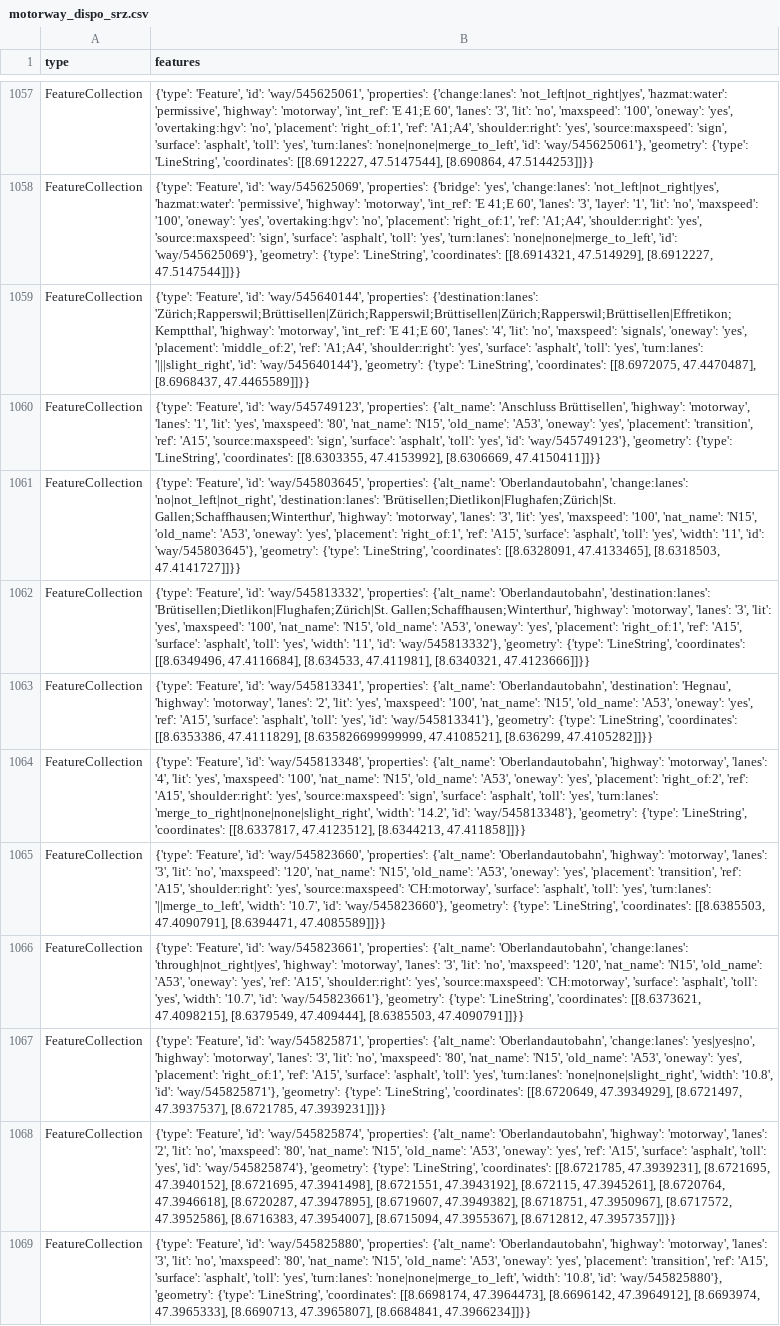
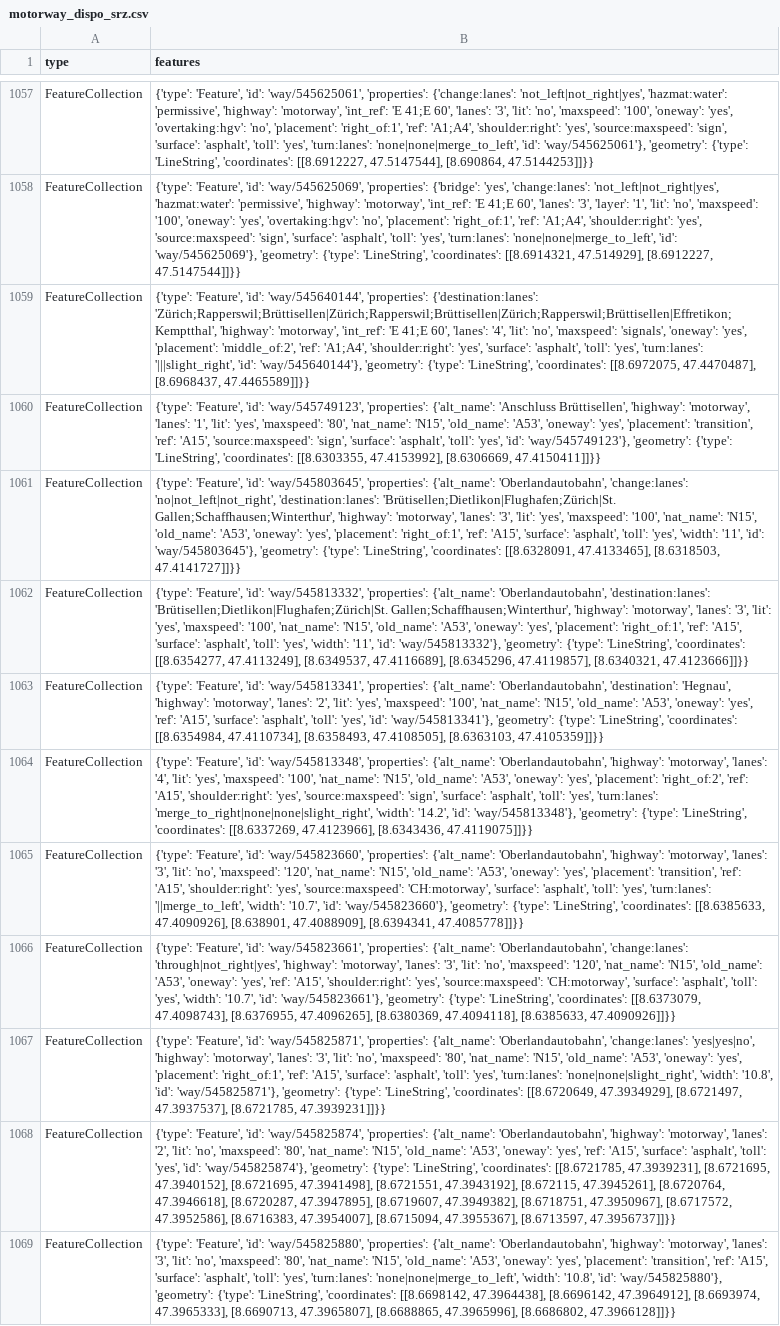
Before and after one commit to OpenBracketsCH/rescue-data, a CSV file: data/csv/highway/motorway/motorway_dispo_srz.csv, drawn as a sheet; only a part is shown, gaps mark what is left out; the diff covers the shown part only; the diff names each change by its address in the sheet, - before the commit and + after, or states it on an @@ line.

```diff
--- a/data/csv/highway/motorway/motorway_dispo_srz.csv
+++ b/data/csv/highway/motorway/motorway_dispo_srz.csv
-B1062 (features): …'LineString', 'coordinates': [[8.6349496, 47.4116684], [8.634533, 47.411981], [8.6340321, 47.4123666]]}}
+B1062 (features): …'LineString', 'coordinates': [[8.6354277, 47.4113249], [8.6349537, 47.4116689], [8.6345296, 47.4119857], [8.6340321, 47.4123666]]}}
-B1063 (features): …'LineString', 'coordinates': [[8.6353386, 47.4111829], [8.635826699999999, 47.4108521], [8.636299, 47.4105282]]}}
+B1063 (features): …'LineString', 'coordinates': [[8.6354984, 47.4110734], [8.6358493, 47.4108505], [8.6363103, 47.4105359]]}}
-B1064 (features): …'LineString', 'coordinates': [[8.6337817, 47.4123512], [8.6344213, 47.411858]]}}
+B1064 (features): …'LineString', 'coordinates': [[8.6337269, 47.4123966], [8.6343436, 47.4119075]]}}
-B1065 (features): …'LineString', 'coordinates': [[8.6385503, 47.4090791], [8.6394471, 47.4085589]]}}
+B1065 (features): …'LineString', 'coordinates': [[8.6385633, 47.4090926], [8.638901, 47.4088909], [8.6394341, 47.4085778]]}}
-B1066 (features): …'LineString', 'coordinates': [[8.6373621, 47.4098215], [8.6379549, 47.409444], [8.6385503, 47.4090791]]}}
+B1066 (features): …'LineString', 'coordinates': [[8.6373079, 47.4098743], [8.6376955, 47.4096265], [8.6380369, 47.4094118], [8.6385633, 47.4090926]]}}
-B1068 (features): …[8.6715094, 47.3955367], [8.6712812, 47.3957357]]}}
+B1068 (features): …[8.6715094, 47.3955367], [8.6713597, 47.3956737]]}}
-B1069 (features): …'LineString', 'coordinates': [[8.6698174, 47.3964473], [8.6696142, 47.3964912], [8.6693974, 47.3965333], [8.6690713, 47.3965807], [8.6684841, 47.3966234]]}}
+B1069 (features): …'LineString', 'coordinates': [[8.6698142, 47.3964438], [8.6696142, 47.3964912], [8.6693974, 47.3965333], [8.6690713, 47.3965807], [8.6688865, 47.3965996], [8.6686802, 47.3966128]]}}
```
Also changed, not shown: 19 edited cells elsewhere in this file, data/csv/defis/defis_stadt_zh.csv, data/csv/schools/schools_kt_zh.csv, 6 other files.
